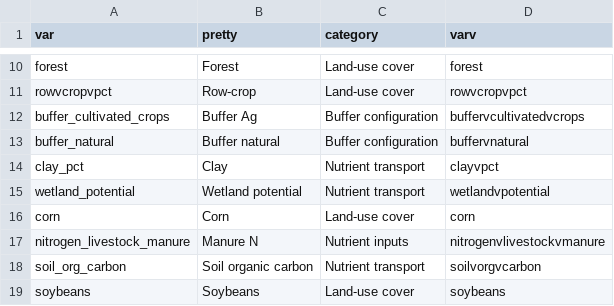
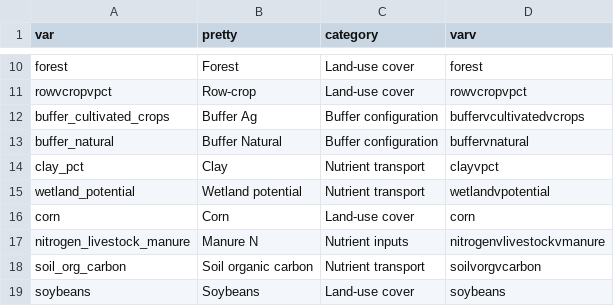
Before and after one commit to CNHLakes/beyond_land_use, a CSV file: data/predictor_key.csv, drawn as a sheet; only a part is shown, gaps mark what is left out.

```diff
--- a/data/predictor_key.csv
+++ b/data/predictor_key.csv
@@ -12,3 +12,3 @@
 "buffer_cultivated_crops","Buffer Ag","Buffer configuration","buffervcultivatedvcrops"
-"buffer_natural","Buffer natural","Buffer configuration","buffervnatural"
+"buffer_natural","Buffer Natural","Buffer configuration","buffervnatural"
 "clay_pct","Clay","Nutrient transport","clayvpct"
```
Also changed, not shown: data/cdl/cdl_summary.csv, data/dt.csv, 15 other files.
